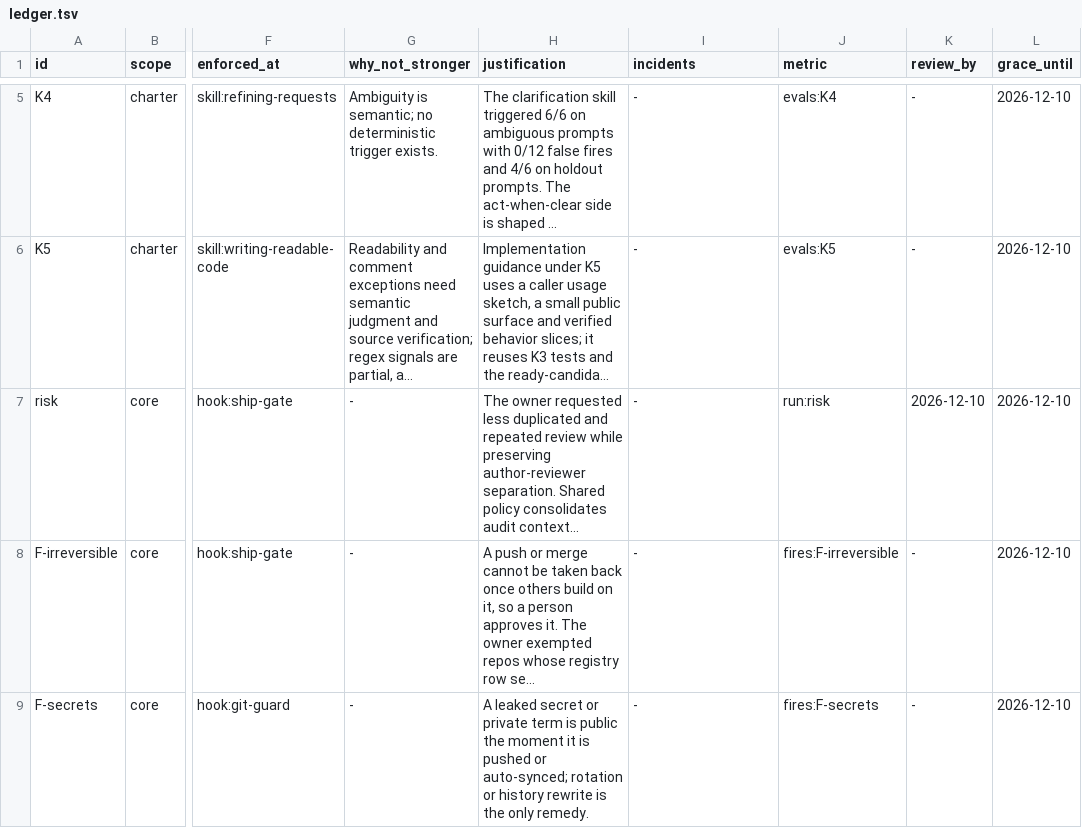
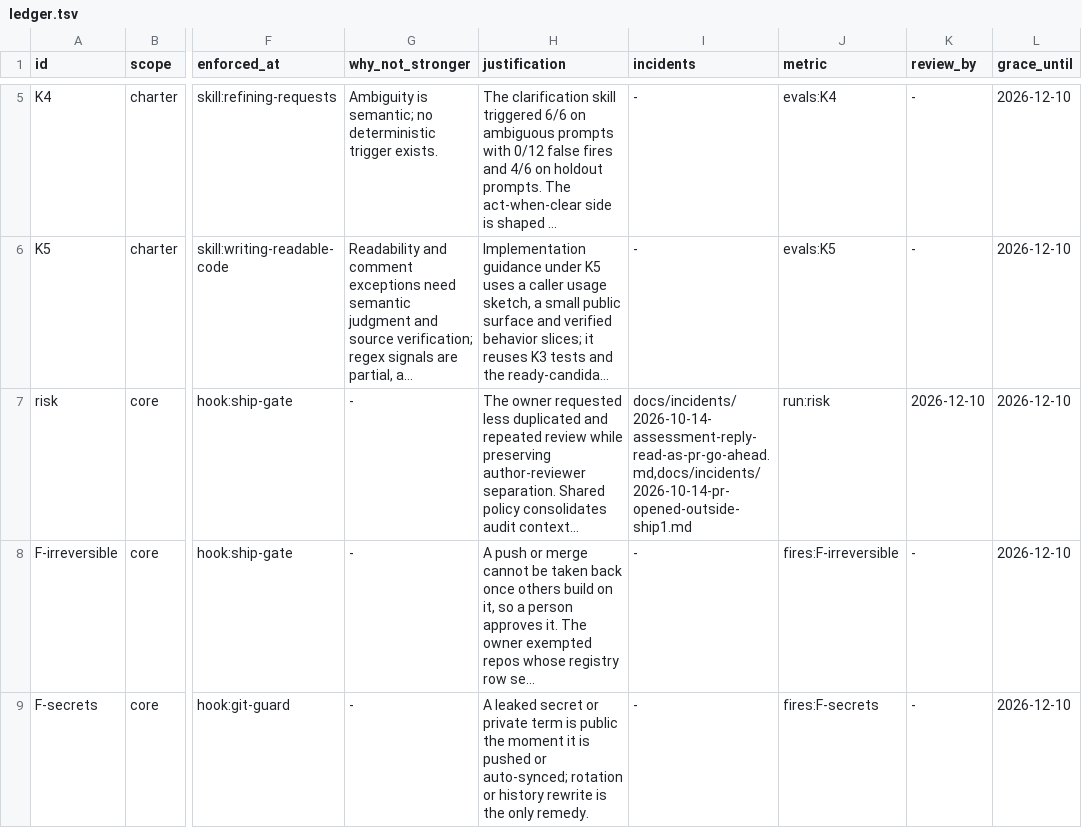
Before and after one commit to flareshin/keel, a TSV file: ledger.tsv, drawn as a sheet; only a part is shown, gaps mark what is left out; long unchanged cells end in …; the diff names each change by its address in the sheet, - before the commit and + after, or states it on an @@ line.

Commit message:
ledger: risk cites the two 2026-10-14 PRs opened without approval or /ship1 that its PR boundary answered

```diff
--- a/ledger.tsv
+++ b/ledger.tsv
-I7 (incidents): -
+I7 (incidents): docs/incidents/2026-10-14-assessment-reply-read-as-pr-go-ahead.md,docs/incidents/2026-10-14-pr-opened-outside-ship1.md
```
Also changed, not shown: 4 other files.
